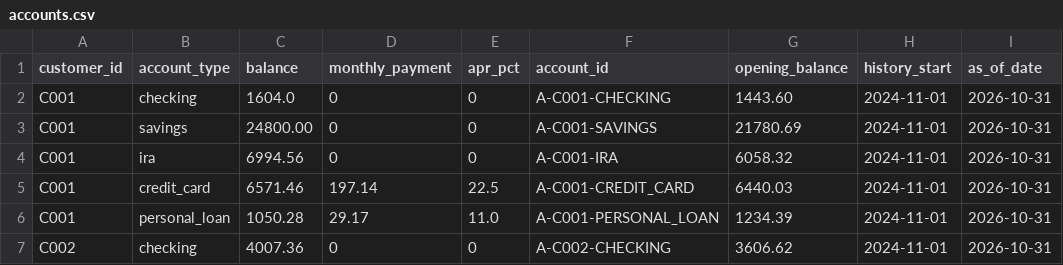
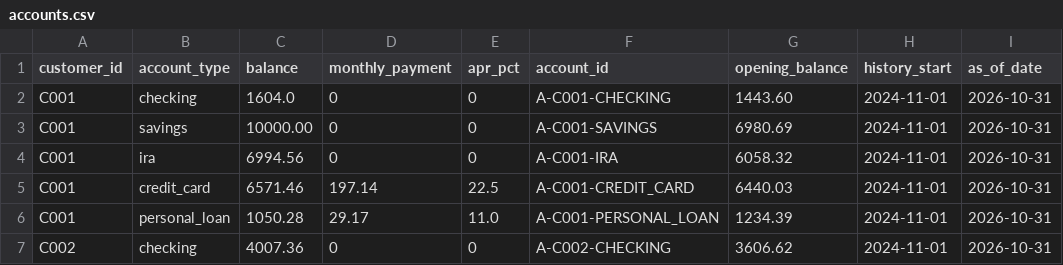
Before and after one commit to KCooke2222/hackutd-2026, a CSV file: backend/data/pnc/accounts.csv, drawn as a sheet; only a part is shown; the diff names each change by its address in the sheet, - before the commit and + after, or states it on an @@ line.

```diff
--- a/backend/data/pnc/accounts.csv
+++ b/backend/data/pnc/accounts.csv
-C3 (balance): 24800.00
+C3 (balance): 10000.00
-G3 (opening_balance): 21780.69
+G3 (opening_balance): 6980.69
```
Also changed, not shown: backend/data/pnc/monthly_statements.csv, 2 other files.
